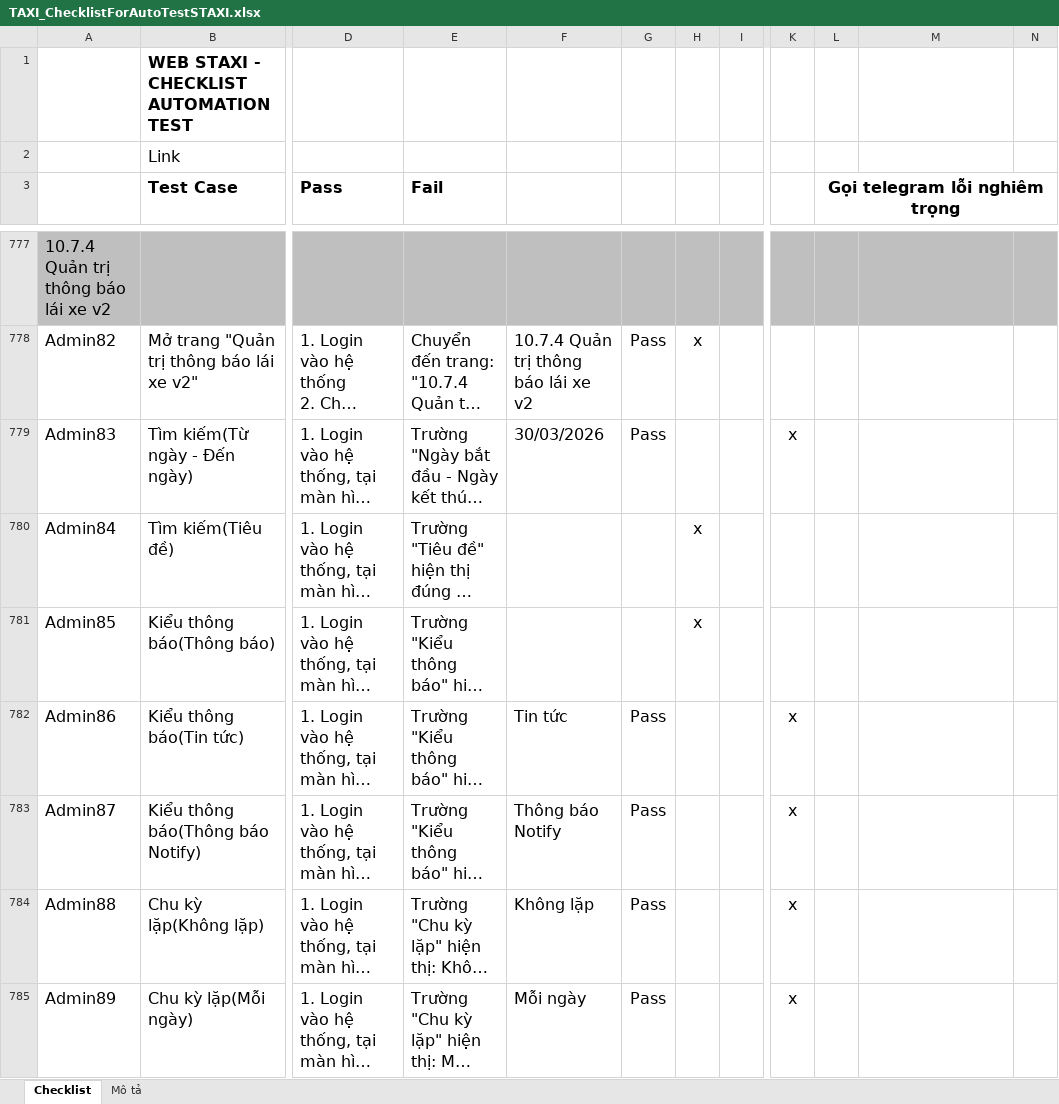
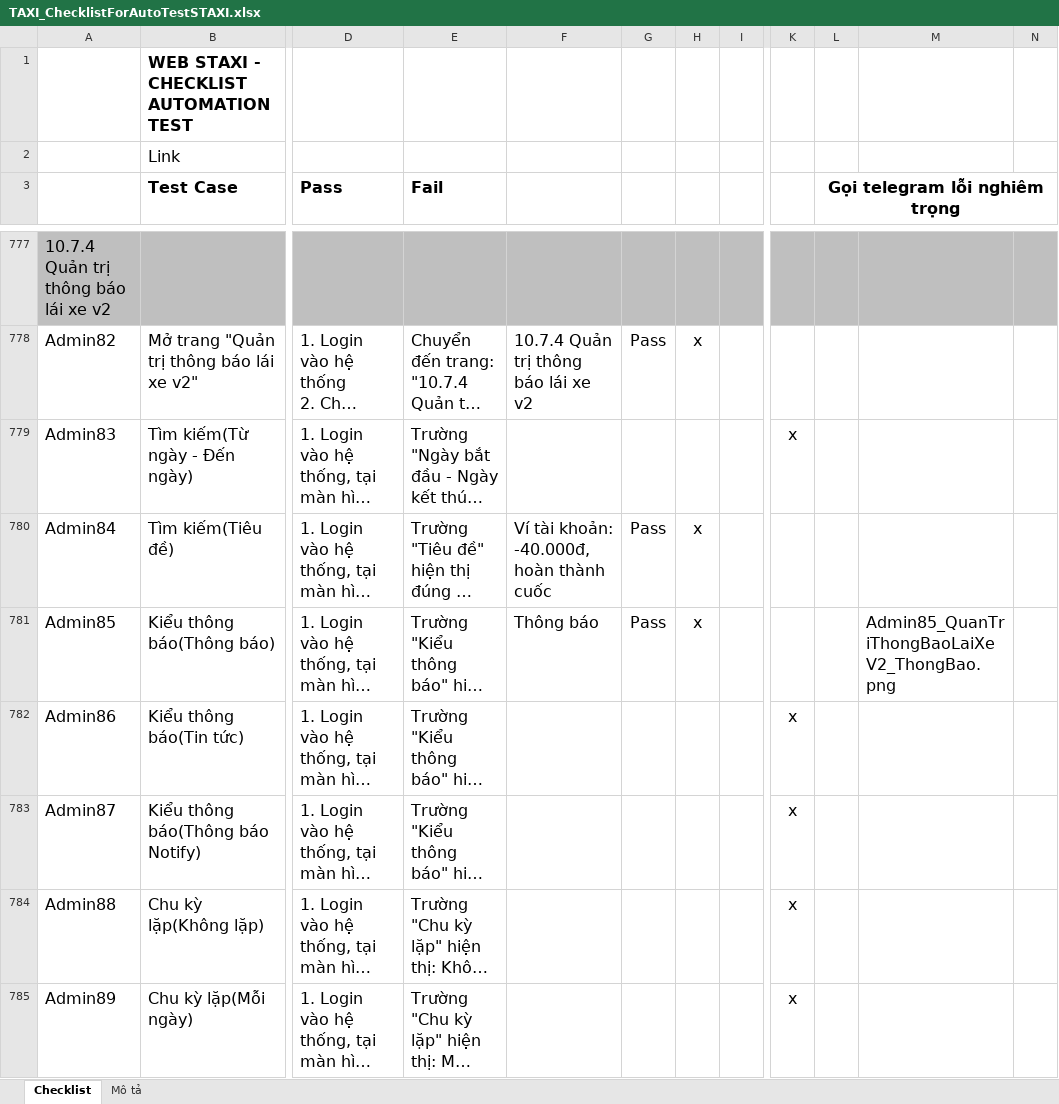
Before and after one commit to truongvck3313/staxi, an Excel workbook: TAXI_ChecklistForAutoTestSTAXI.xlsx, sheet Checklist, drawn as a sheet; only a part is shown, gaps mark what is left out; long unchanged cells end in …; values as stored, in another font and other column widths than the file's, no borders; charts and pictures and conditional formats not drawn; the diff covers the shown part only; the diff names each change by its address in the sheet, - before the commit and + after, or states it on an @@ line.

```diff
--- a/TAXI_ChecklistForAutoTestSTAXI.xlsx (sheet Checklist)
+++ b/TAXI_ChecklistForAutoTestSTAXI.xlsx (sheet Checklist)
-F779: 30/03/2026
+F779: (empty)
-G779: Pass
+G779: (empty)
-F780: (empty)
+F780: Ví tài khoản: -40.000đ, hoàn thành cuốc
-G780:G781: (empty)
+G780:G781: Pass
-F781: (empty)
+F781: Thông báo
-M781: (empty)
+M781: Admin85_QuanTriThongBaoLaiXeV2_ThongBao.png
-F782: Tin tức
+F782: (empty)
-G782:G785: Pass
+G782:G785: (empty)
-F783: Thông báo Notify
+F783: (empty)
-F784: Không lặp
+F784: (empty)
-F785: Mỗi ngày
+F785: (empty)
```
Also changed, not shown: 713 edited cells elsewhere in this sheet, 4 other files.
